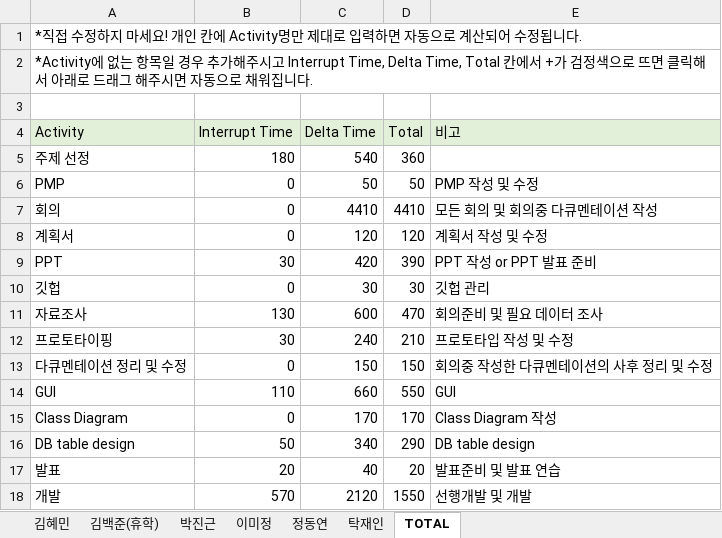
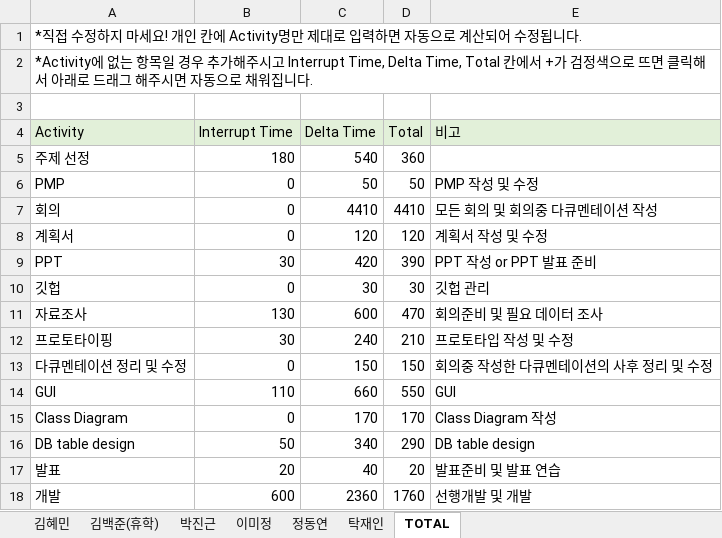
Before and after one commit to majung2/pumasi, an Excel workbook: 5조_PSP.xlsx, sheet TOTAL, drawn as a sheet; values as stored, in another font and other column widths than the file's, no borders; the diff names each change by its address in the sheet, - before the commit and + after, or states it on an @@ line.

```diff
--- a/5조_PSP.xlsx (sheet TOTAL)
+++ b/5조_PSP.xlsx (sheet TOTAL)
-B18 (Interrupt Time): 570
+B18 (Interrupt Time): 600
-C18 (Delta Time): 2120
+C18 (Delta Time): 2360
-D18 (Total): 1550
+D18 (Total): 1760
```
Also changed, not shown: sheet 김혜민, 7 other files.
